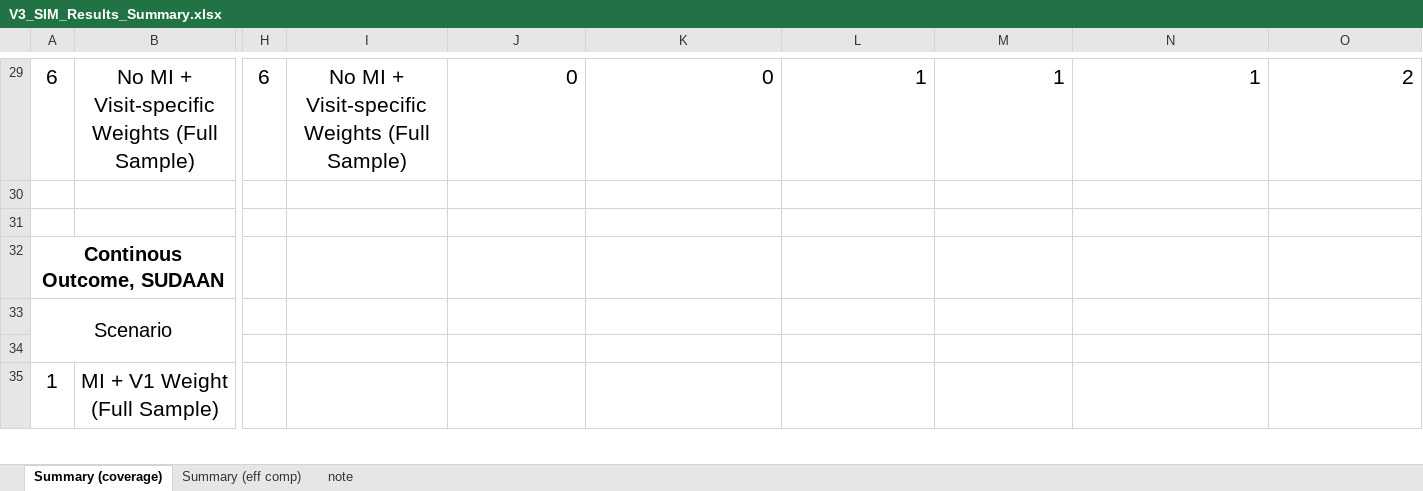
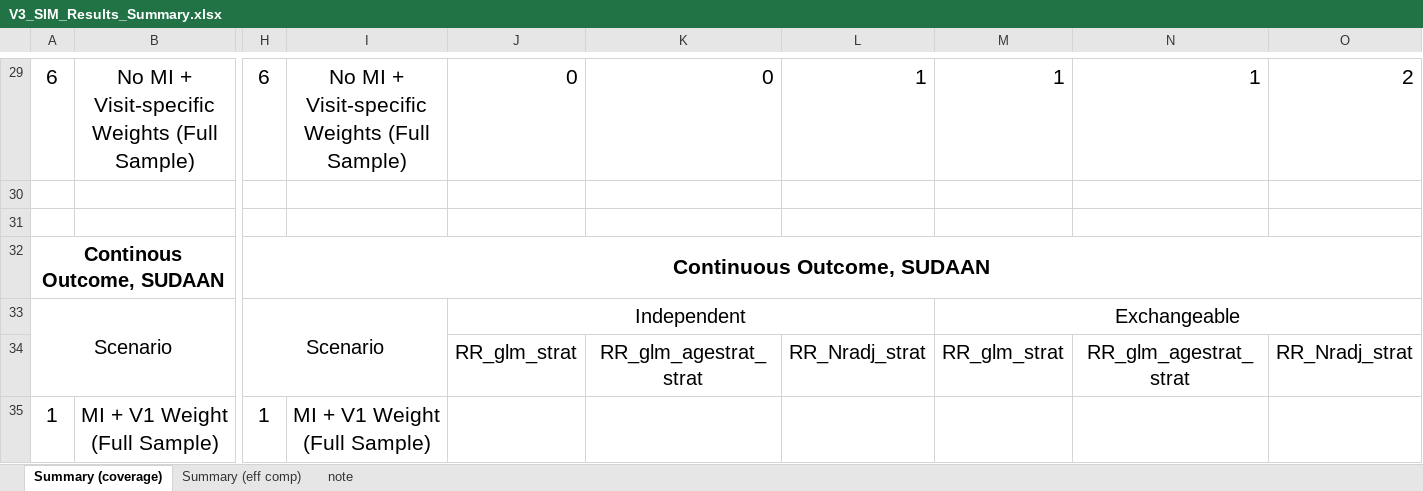
Before and after one commit to zhaobeibo/HCHS_simulation, an Excel workbook: output/V3_SIM_Results_Summary.xlsx, sheet Summary (coverage), drawn as a sheet; only a part is shown, gaps mark what is left out; values as stored, in another font and other column widths than the file's, no borders; conditional formats not drawn; removed rows and columns are numbered as before the commit, all else as after; rows hold the shown columns only; the diff covers the shown part only; the diff names each change by its address in the sheet, - before the commit and + after, or states it on an @@ line.

```diff
--- a/output/V3_SIM_Results_Summary.xlsx (sheet Summary (coverage))
+++ b/output/V3_SIM_Results_Summary.xlsx (sheet Summary (coverage))
-H32: (empty)
+H32: Continuous Outcome, SUDAAN
+H32:O32 merged
-H33: (empty)
+H33: Scenario
+H33:I34 merged
-J33: (empty)
+J33: Independent
+J33:L33 merged
-M33: (empty)
+M33: Exchangeable
+M33:O33 merged
-row 34: (empty)
+row 34:  |  |  |  | RR_glm_strat | RR_glm_agestrat_strat | RR_Nradj_strat | RR_glm_strat | RR_glm_agestrat_strat | RR_Nradj_strat
-H35: (empty)
+H35: 1
-I35: (empty)
+I35: MI + V1 Weight (Full Sample)
```
Also changed, not shown: 15 edited cells, cell formats and merged cells elsewhere in this sheet, sheet Summary (eff comp), 1 other file.
